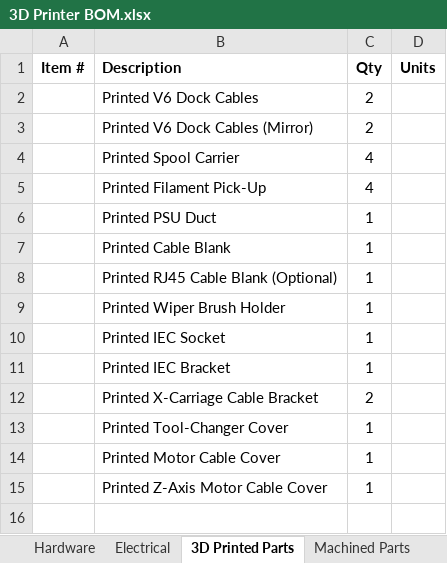
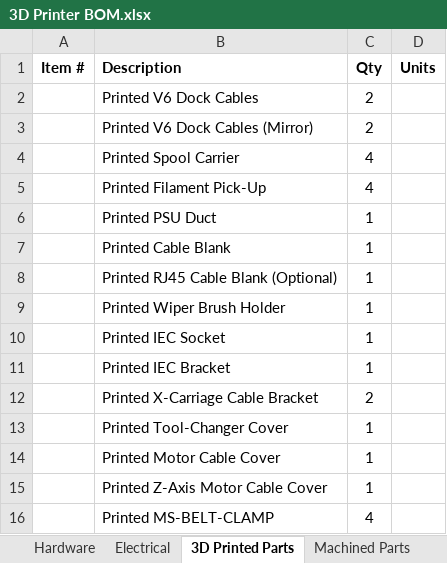
Before and after one commit to zBeeble42/Motion-System, an Excel workbook: 3D Printer BOM.xlsx, sheet 3D Printed Parts, drawn as a sheet; values as stored, in another font and other column widths than the file's, no borders; the diff names each change by its address in the sheet, - before the commit and + after, or states it on an @@ line.

Commit message:
Updated BOM
Added more purchasable parts.

```diff
--- a/3D Printer BOM.xlsx (sheet 3D Printed Parts)
+++ b/3D Printer BOM.xlsx (sheet 3D Printed Parts)
+row 16:  | Printed MS-BELT-CLAMP | 4
```
Also changed, not shown: sheet Hardware, sheet Machined Parts, sheet Electrical.
